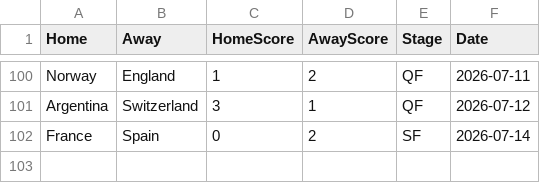
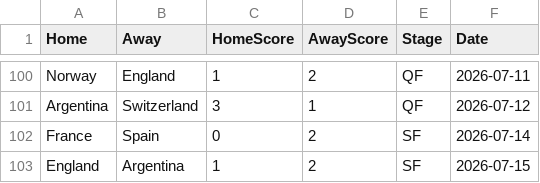
Before and after one commit to jamy85/world_cup, a CSV file: results_cache.csv, drawn as a sheet; only a part is shown, gaps mark what is left out.

```diff
--- a/results_cache.csv
+++ b/results_cache.csv
@@ -102 +102,2 @@ Argentina,Switzerland,3,1,QF,2026-07-12
 France,Spain,0,2,SF,2026-07-14
+England,Argentina,1,2,SF,2026-07-15
```
Also changed, not shown: 1 other file.
